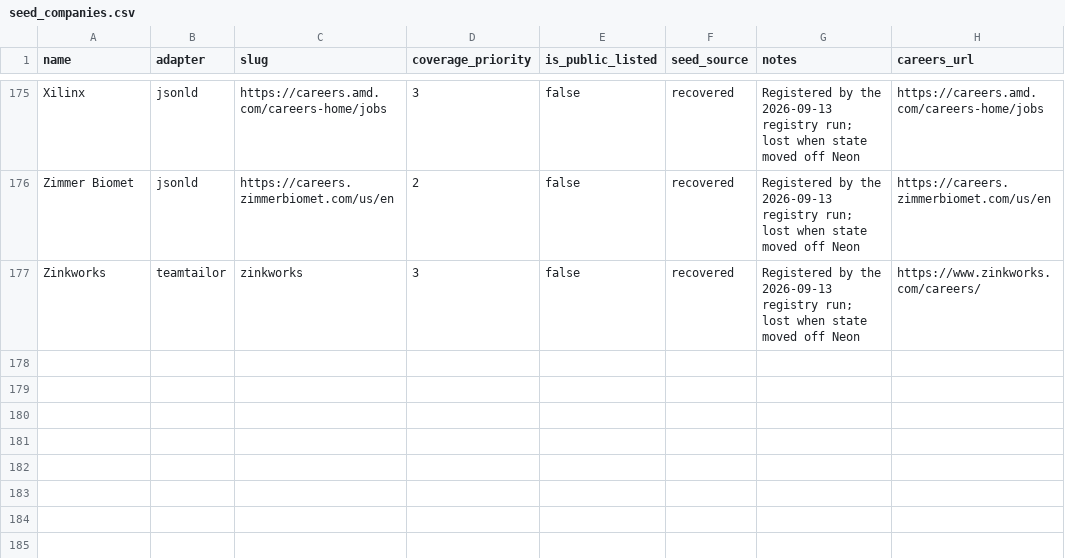
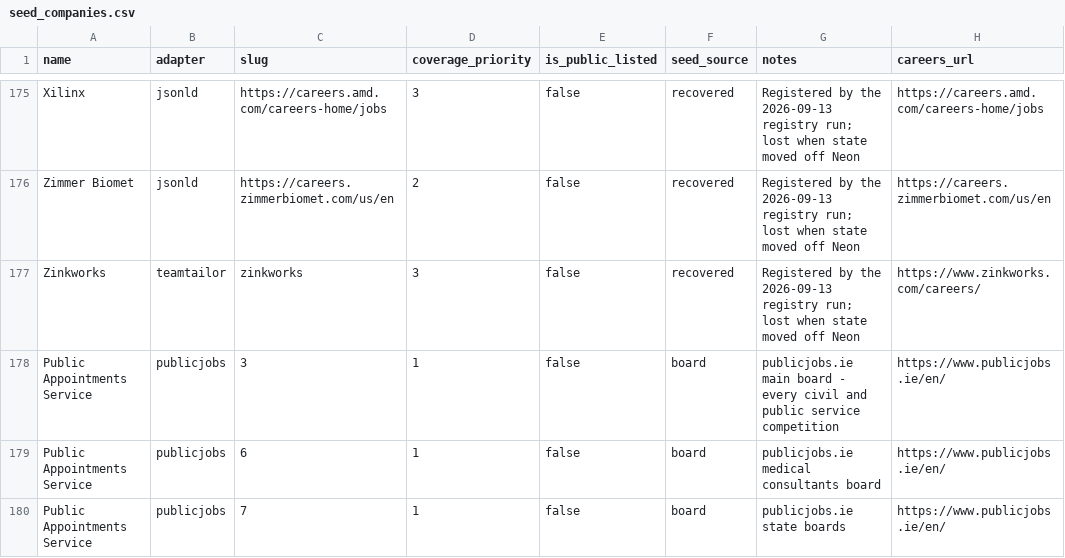
Before and after one commit to ag2502/Job-Finder-for-Ireland, a CSV file: data/seed_companies.csv, drawn as a sheet; only a part is shown, gaps mark what is left out; the diff names each change by its address in the sheet, - before the commit and + after, or states it on an @@ line.

Commit message:
2026-09-19 23:10 - Read publicjobs.ie, the board for every Irish public-service role
The Public Appointments Service advertises every civil and public service
competition on publicjobs.ie: departments, An Garda Siochana, councils, state
boards and HSE consultants. It runs on Oleeo, but the Atom feed the Oleeo
adapter uses is switched off, so the new publicjobs adapter reads the search
results pages instead. Each result already names the role, the organisation,
the location and the dates, so a full read is about eight requests, spaced ten
seconds apart as its robots.txt asks. Each posting is filed under its own public
body, the way aggregator postings are.

Boards 3 (main), 6 (medical consultants) and 7 (state boards) are seeded. Live:
303 roles from 106 bodies, 152 in Dublin. Fingal and Dun Laoghaire-Rathdown are
now read as Dublin, and seeding takes each source's tier from its adapter.

```diff
--- a/data/seed_companies.csv
+++ b/data/seed_companies.csv
+row 178: Public Appointments Service | publicjobs | 3 | 1 | false | board | publicjobs.ie main board - every civil and public service competition | https://www.publicjobs.ie/en/
+row 179: Public Appointments Service | publicjobs | 6 | 1 | false | board | publicjobs.ie medical consultants board | https://www.publicjobs.ie/en/
+row 180: Public Appointments Service | publicjobs | 7 | 1 | false | board | publicjobs.ie state boards | https://www.publicjobs.ie/en/
```
Also changed, not shown: data/platform_catalogue.csv, 6 other files.
